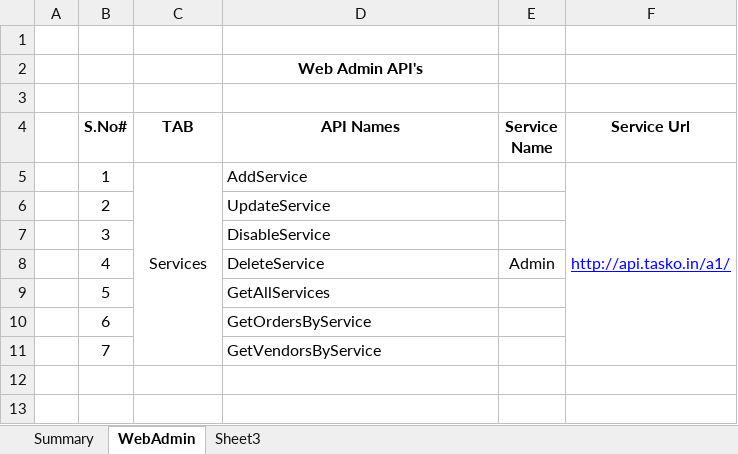
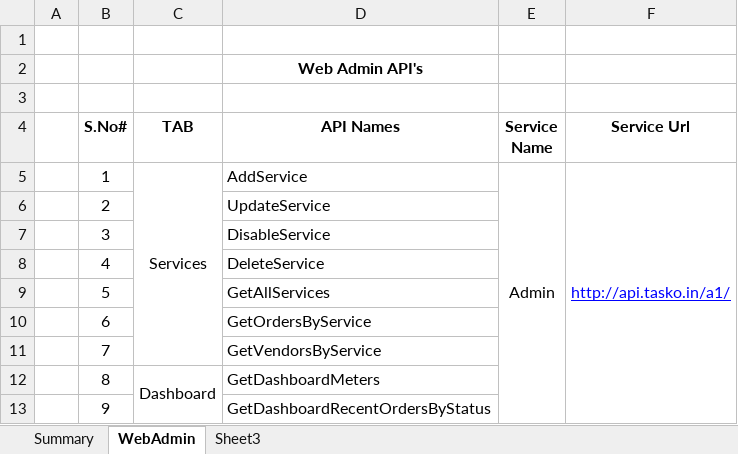
Before and after one commit to vkranthi221/TaskoNew, an Excel workbook: WebAdmin API's .xlsx, sheet WebAdmin, drawn as a sheet; values as stored, in another font and other column widths than the file's, no borders; the diff names each change by its address in the sheet, - before the commit and + after, or states it on an @@ line.

Commit message:
updated the Excel sheet with APIs

```diff
--- a/WebAdmin API's .xlsx (sheet WebAdmin)
+++ b/WebAdmin API's .xlsx (sheet WebAdmin)
-E5 (Service Name): (empty)
+E5 (Service Name): Admin
+E5:E13 merged
-E8 (Service Name): Admin
+E8 (Service Name): (empty)
+row 12:  | 8 | Dashboard | GetDashboardMeters
+row 13:  | 9 |  | GetDashboardRecentOrdersByStatus
```
